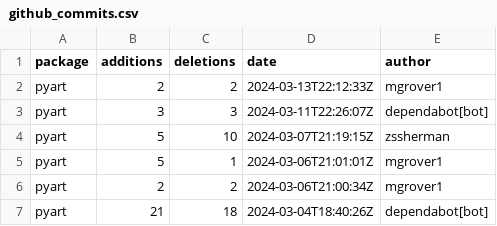
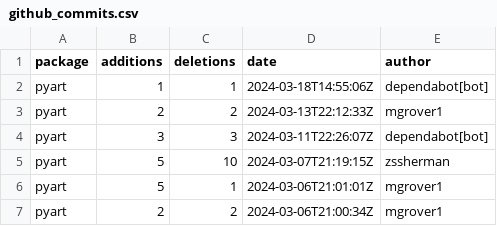
Before and after one commit to mgrover1/test-metrics, a CSV file: data/github_commits.csv, drawn as a sheet; only a part is shown; the shorter side is filled out with more unchanged rows; the diff names each change by its address in the sheet, - before the commit and + after, or states it on an @@ line.

```diff
--- a/data/github_commits.csv
+++ b/data/github_commits.csv
+row 2: pyart | 1 | 1 | 2024-03-18T14:55:06Z | dependabot[bot]
```
Also changed, not shown: data/conda_stats.csv, data/pypi_stats.csv, 11 other files.
